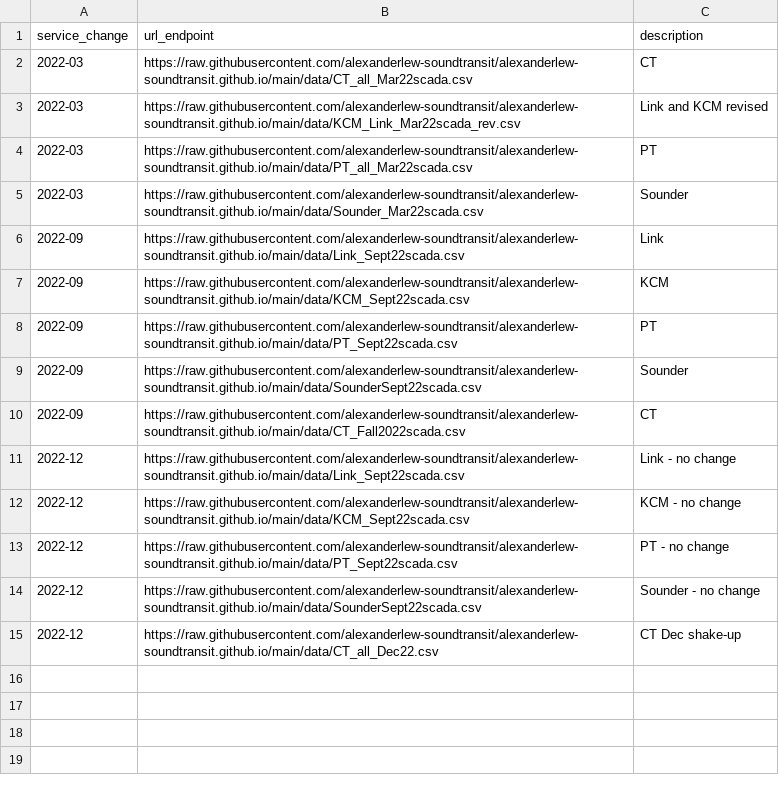
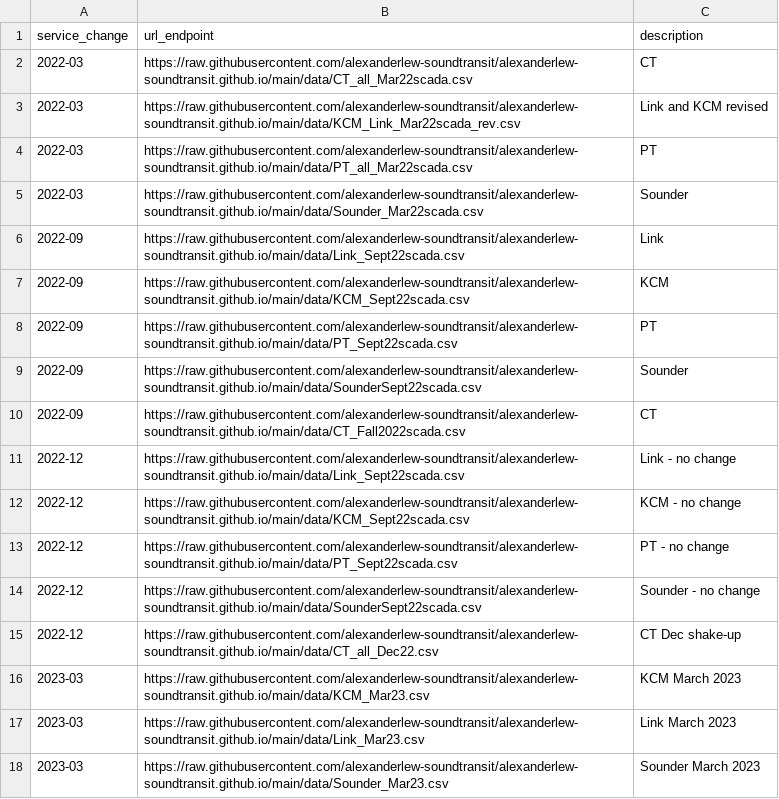
Before and after one commit to alexanderlew-soundtransit/alexanderlew-soundtransit.github.io, a CSV file: data/configDataEndpoints.csv, drawn as a sheet; the diff names each change by its address in the sheet, - before the commit and + after, or states it on an @@ line.

Commit message:
Update configDataEndpoints.csv

```diff
--- a/data/configDataEndpoints.csv
+++ b/data/configDataEndpoints.csv
+row 16: 2023-03 | https://raw.githubusercontent.com/alexanderlew-soundtransit/alexanderlew-soundtransit.github.io/main/data/KCM_Mar23.csv | KCM March 2023
+row 17: 2023-03 | https://raw.githubusercontent.com/alexanderlew-soundtransit/alexanderlew-soundtransit.github.io/main/data/Link_Mar23.csv | Link March 2023
+row 18: 2023-03 | https://raw.githubusercontent.com/alexanderlew-soundtransit/alexanderlew-soundtransit.github.io/main/data/Sounder_Mar23.csv | Sounder March 2023
```
